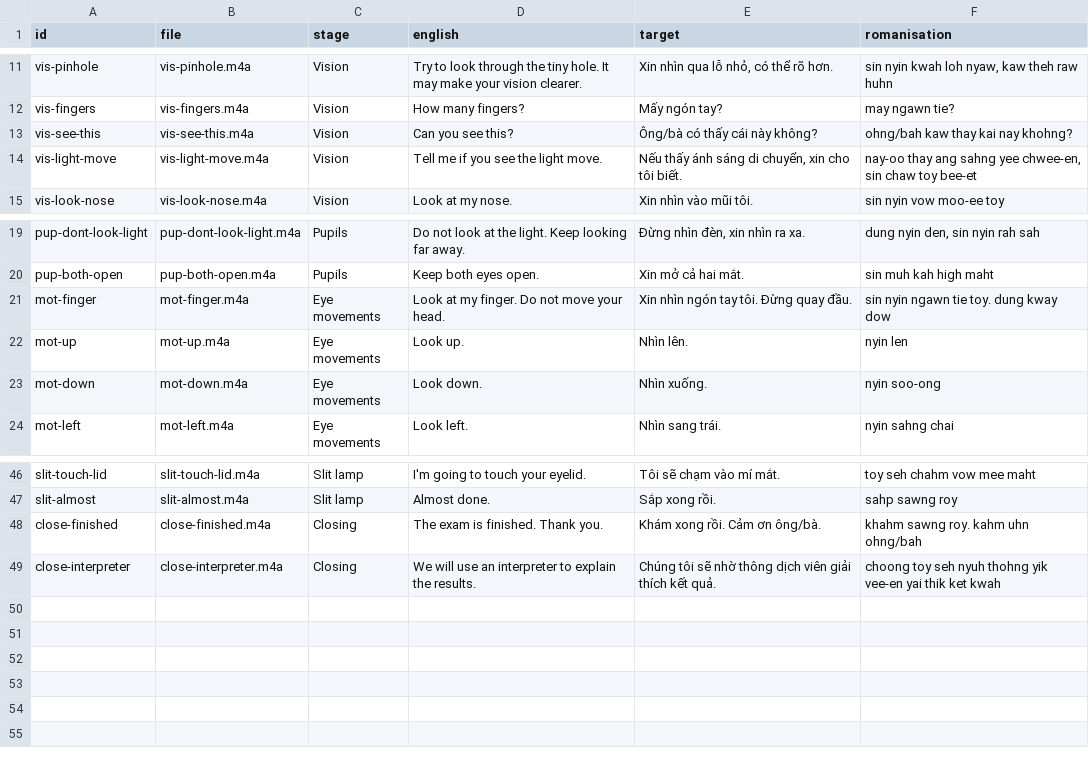
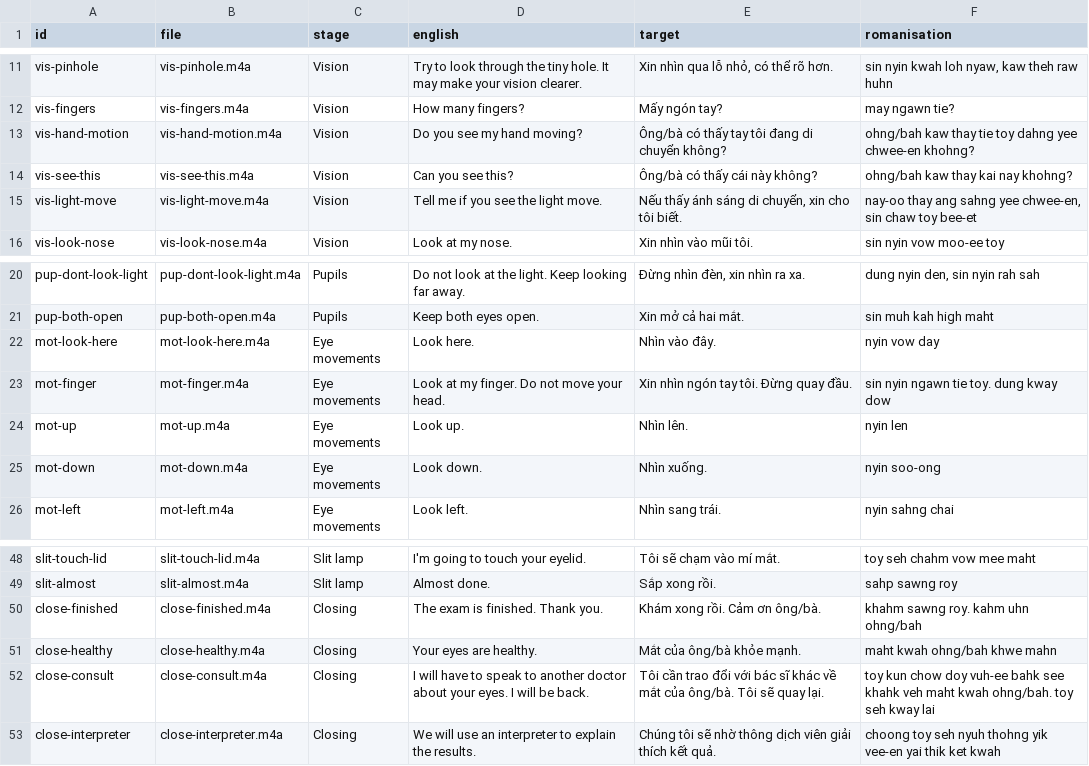
Before and after one commit to danlin-dz/Ophtho, a CSV file: eyelingual/docs/recording-script-vi.csv, drawn as a sheet; only a part is shown, gaps mark what is left out; the diff names each change by its address in the sheet, - before the commit and + after, or states it on an @@ line.

```diff
--- a/eyelingual/docs/recording-script-vi.csv
+++ b/eyelingual/docs/recording-script-vi.csv
+row 13: vis-hand-motion | vis-hand-motion.m4a | Vision | Do you see my hand moving? | Ông/bà có thấy tay tôi đang di chuyển không? | ohng/bah kaw thay tie toy dahng yee chwee-en khohng?
+row 22: mot-look-here | mot-look-here.m4a | Eye movements | Look here. | Nhìn vào đây. | nyin vow day
+row 51: close-healthy | close-healthy.m4a | Closing | Your eyes are healthy. | Mắt của ông/bà khỏe mạnh. | maht kwah ohng/bah khwe mahn
+row 52: close-consult | close-consult.m4a | Closing | I will have to speak to another doctor about your eyes. I will be back. | Tôi cần trao đổi với bác sĩ khác về mắt của ông/bà. Tôi sẽ quay lại. | toy kun chow doy vuh-ee bahk see khahk veh maht kwah ohng/bah. toy seh kway lai
```
Also changed, not shown: eyelingual/docs/recording-script-fa.csv, eyelingual/docs/recording-script-ja.csv, 37 other files.
